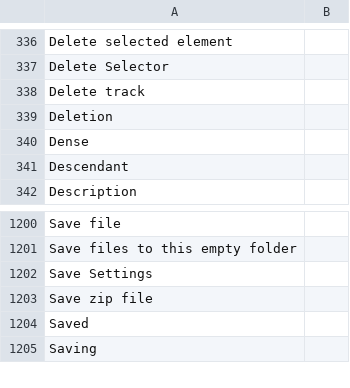
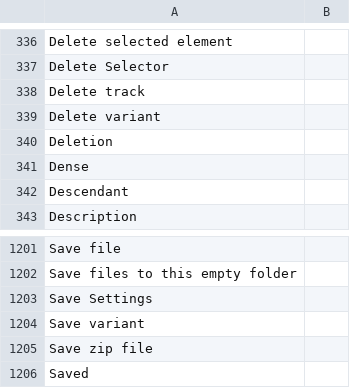
Before and after one commit to desech/desech-studio, a CSV file: build/i18n/template.csv, drawn as a sheet; only a part is shown, gaps mark what is left out; the shorter side is filled out with more unchanged rows.

```diff
--- a/build/i18n/template.csv
+++ b/build/i18n/template.csv
@@ -338,2 +338,3 @@
 "Delete track",
+"Delete variant",
 "Deletion",
@@ -1202,2 +1203,3 @@
 "Save Settings",
+"Save variant",
 "Save zip file",
```
Also changed, not shown: build/i18n/ro.csv, 9 other files.
